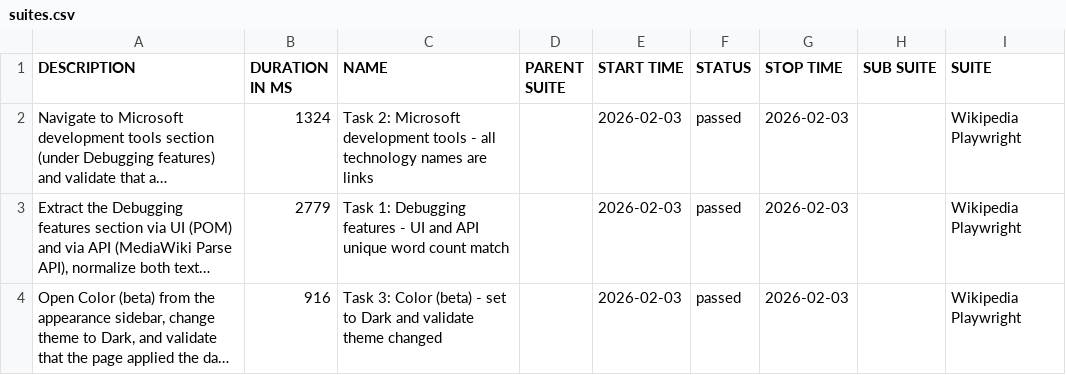
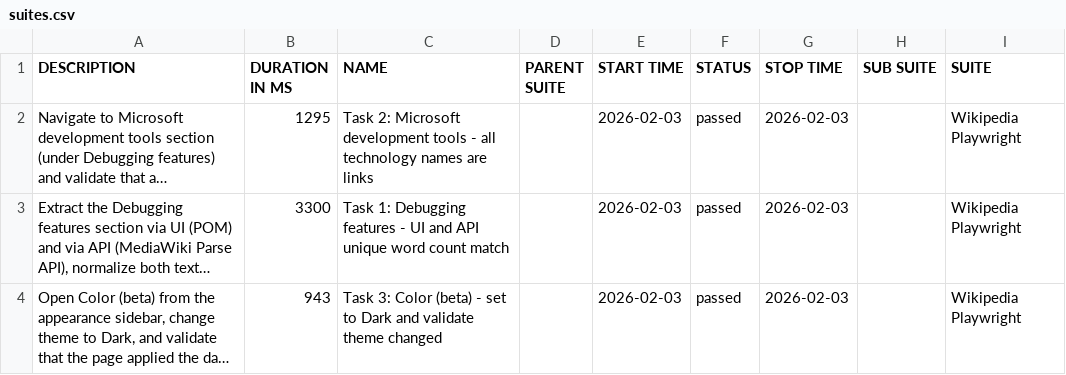
Before and after one commit to refeali-io/playwright-wikipedia-automation, a CSV file: data/suites.csv, drawn as a sheet; only a part is shown; long unchanged cells end in …; the diff names each change by its address in the sheet, - before the commit and + after, or states it on an @@ line.

```diff
--- a/data/suites.csv
+++ b/data/suites.csv
-B2 (DURATION IN MS): 1324
+B2 (DURATION IN MS): 1295
-B3 (DURATION IN MS): 2779
+B3 (DURATION IN MS): 3300
-B4 (DURATION IN MS): 916
+B4 (DURATION IN MS): 943
```
Also changed, not shown: 27 other files.
